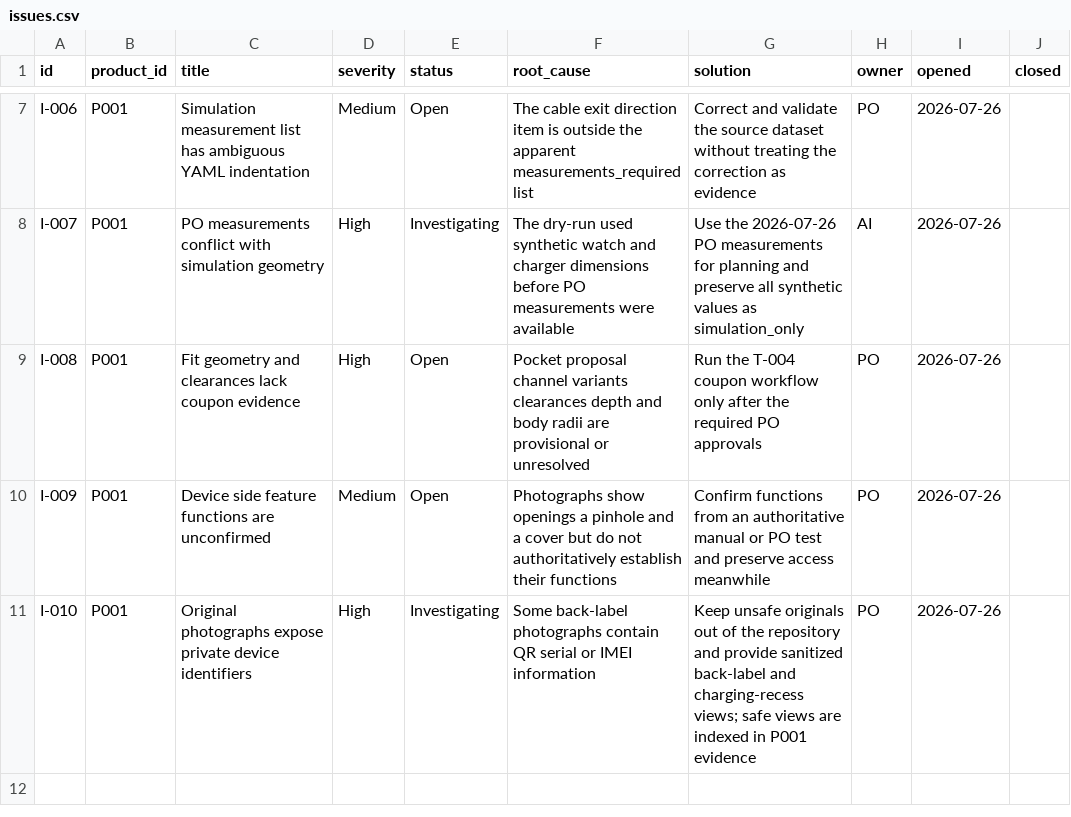
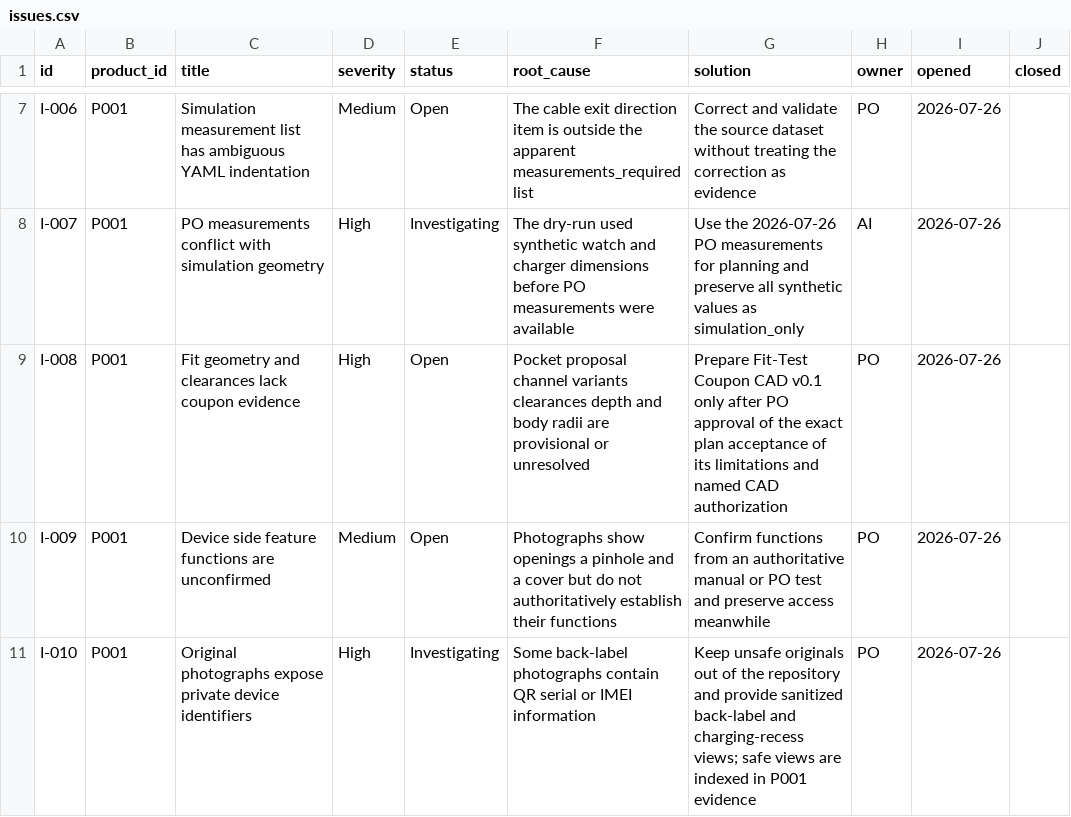
Before and after one commit to paulnguyen2833/03_AI_Design_Factory, a CSV file: 10_issue_tracker/issues.csv, drawn as a sheet; only a part is shown, gaps mark what is left out.

Commit message:
docs(p001): resolve fit-test review findings

```diff
--- a/10_issue_tracker/issues.csv
+++ b/10_issue_tracker/issues.csv
@@ -8,3 +8,3 @@ I-006,P001,Simulation measurement list has ambiguous YAML indentation,Medium,Ope
 I-007,P001,PO measurements conflict with simulation geometry,High,Investigating,The dry-run used synthetic watch and charger dimensions before PO measurements were available,Use the 2026-07-26 PO measurements for planning and preserve all synthetic values as simulation_only,AI,2026-07-26,
-I-008,P001,Fit geometry and clearances lack coupon evidence,High,Open,Pocket proposal channel variants clearances depth and body radii are provisional or unresolved,Run the T-004 coupon workflow only after the required PO approvals,PO,2026-07-26,
+I-008,P001,Fit geometry and clearances lack coupon evidence,High,Open,Pocket proposal channel variants clearances depth and body radii are provisional or unresolved,Prepare Fit-Test Coupon CAD v0.1 only after PO approval of the exact plan acceptance of its limitations and named CAD authorization,PO,2026-07-26,
 I-009,P001,Device side feature functions are unconfirmed,Medium,Open,Photographs show openings a pinhole and a cover but do not authoritatively establish their functions,Confirm functions from an authoritative manual or PO test and preserve access meanwhile,PO,2026-07-26,
```
Also changed, not shown: 04_sprint_board/board.csv, 2 other files.
